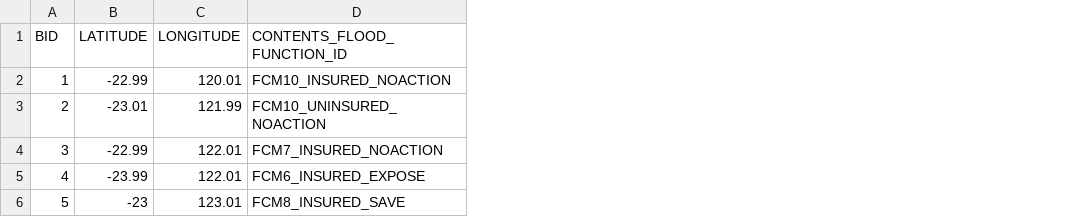
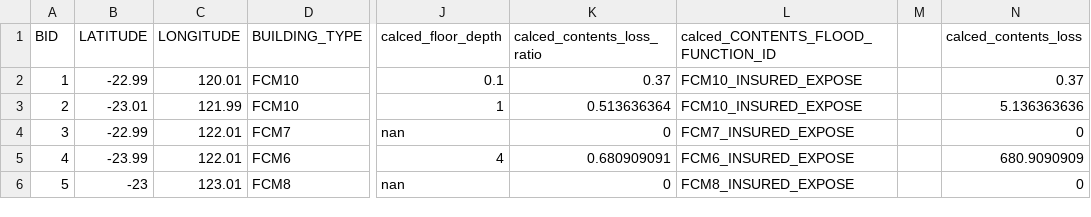
Before and after one commit to GeoscienceAustralia/hazimp, a CSV file: examples/flood/small_exposure.csv, drawn as a sheet; only a part is shown, gaps mark what is left out; removed rows and columns are numbered as before the commit, all else as after; the diff names each change by its address in the sheet, - before the commit and + after, or states it on an @@ line.

Commit message:
finished the flood contents template

```diff
--- a/examples/flood/small_exposure.csv
+++ b/examples/flood/small_exposure.csv
-column D (CONTENTS_FLOOD_FUNCTION_ID), rows 2-6: FCM10_INSURED_NOACTION | FCM10_UNINSURED_NOACTION | FCM7_INSURED_NOACTION | FCM6_INSURED_EXPOSE | FCM8_INSURED_SAVE
+column D (BUILDING_TYPE), rows 2-6: FCM10 | FCM10 | FCM7 | FCM6 | FCM8
+column J (calced_floor_depth), rows 2-6: 0.1 | 1 | nan | 4 | nan
+column K (calced_contents_loss_ratio), rows 2-6: 0.37 | 0.513636364 | 0 | 0.680909091 | 0
+column L, rows 1-6: calced_CONTENTS_FLOOD_FUNCTION_ID | FCM10_INSURED_EXPOSE | FCM10_INSURED_EXPOSE | FCM7_INSURED_EXPOSE | FCM6_INSURED_EXPOSE | FCM8_INSURED_EXPOSE
+column M, empty
+column N (calced_contents_loss), rows 2-6: 0.37 | 5.136363636 | 0 | 680.9090909 | 0
```
Also changed, not shown: 3 other files.
